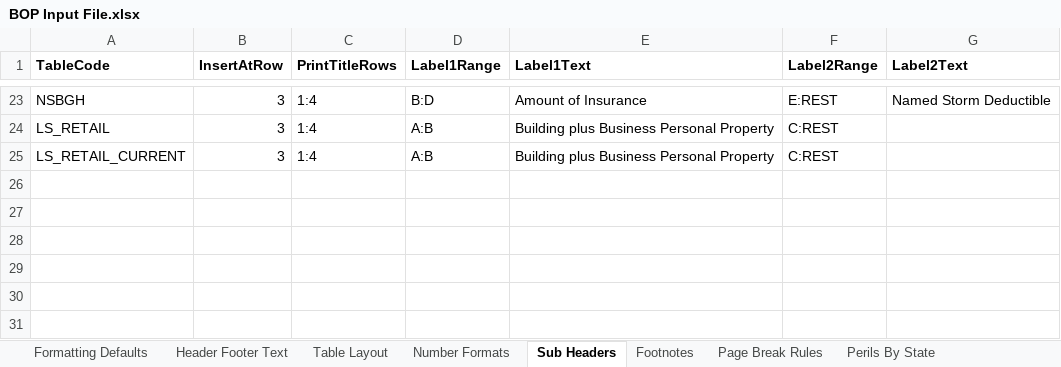
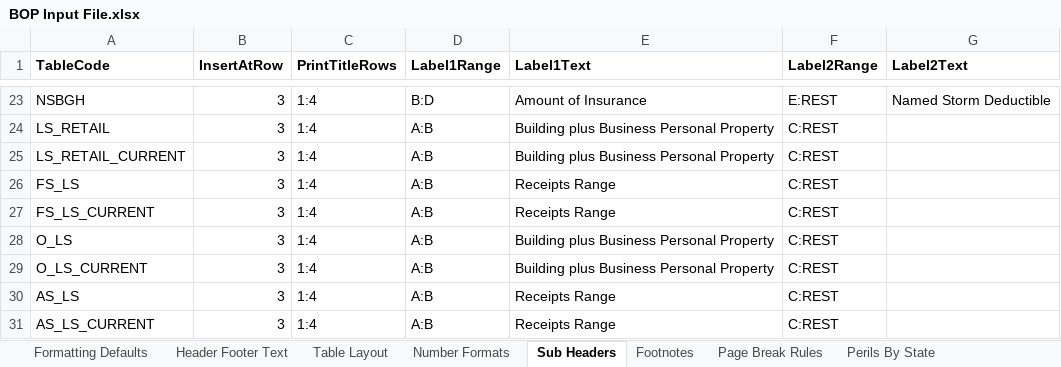
Before and after one commit to himanshu-bist-hb/personal-project1, an Excel workbook: BOP/BOP Input File.xlsx, sheet Sub Headers, drawn as a sheet; only a part is shown, gaps mark what is left out; values as stored, in another font and other column widths than the file's, no borders; the diff names each change by its address in the sheet, - before the commit and + after, or states it on an @@ line.

```diff
--- a/BOP/BOP Input File.xlsx (sheet Sub Headers)
+++ b/BOP/BOP Input File.xlsx (sheet Sub Headers)
+row 26: FS_LS | 3 | 1:4 | A:B | Receipts Range | C:REST
+row 27: FS_LS_CURRENT | 3 | 1:4 | A:B | Receipts Range | C:REST
+row 28: O_LS | 3 | 1:4 | A:B | Building plus Business Personal Property | C:REST
+row 29: O_LS_CURRENT | 3 | 1:4 | A:B | Building plus Business Personal Property | C:REST
+row 30: AS_LS | 3 | 1:4 | A:B | Receipts Range | C:REST
+row 31: AS_LS_CURRENT | 3 | 1:4 | A:B | Receipts Range | C:REST
```
Also changed, not shown: sheet Table Layout, sheet Number Formats, sheet Page Break Rules, 21 other files.
